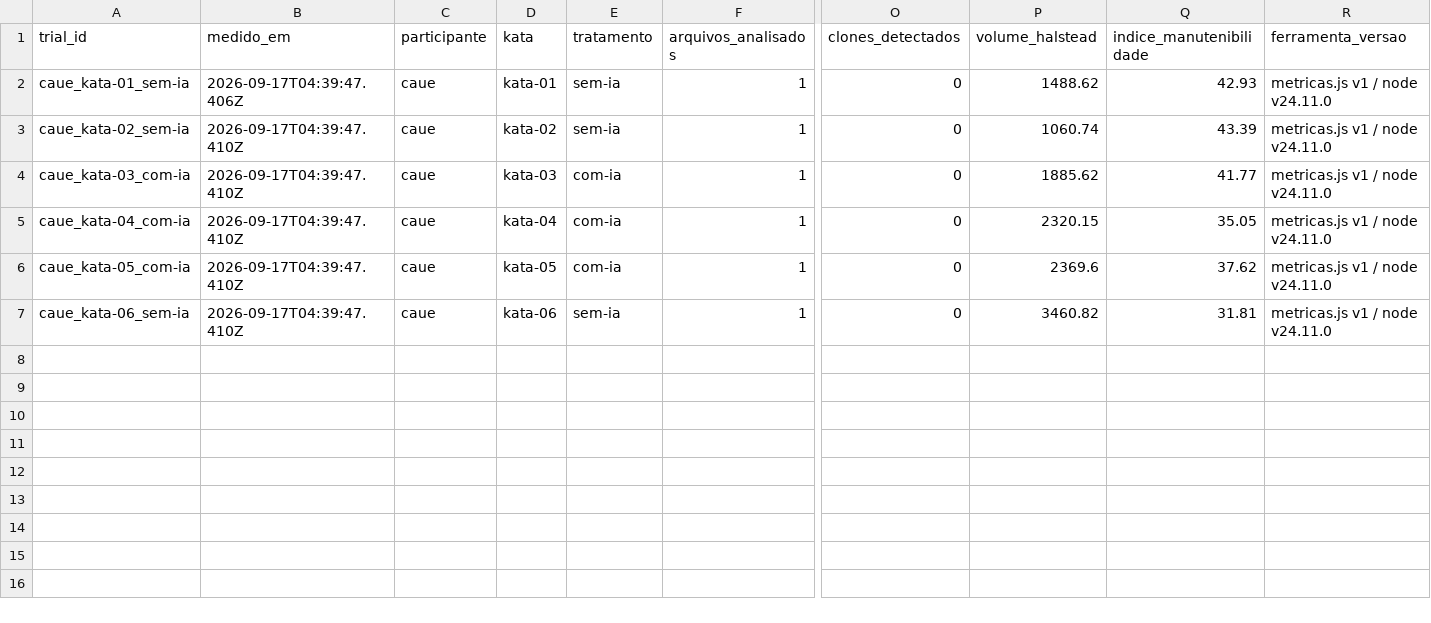
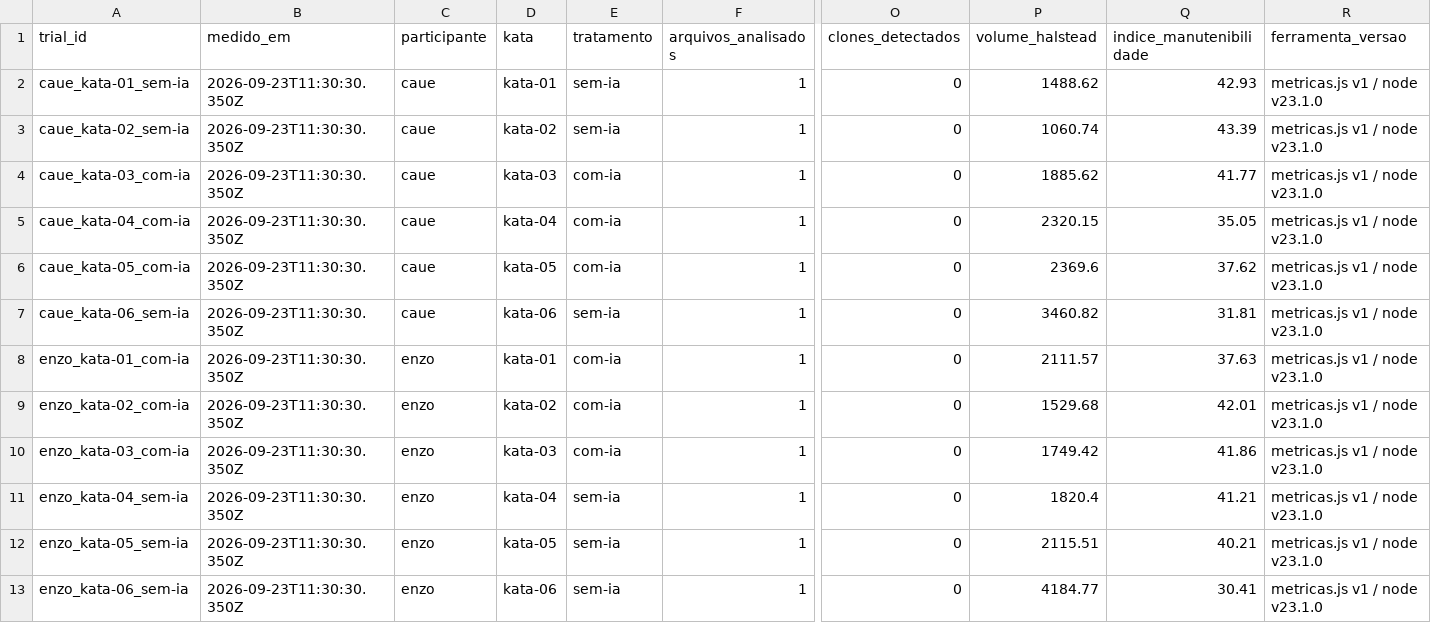
Before and after one commit to Enzocasaes/Laboratorio-medicao-experimentacao-de-software, a CSV file: Lab2/Sprint01/data/metricas.csv, drawn as a sheet; only a part is shown, gaps mark what is left out; rows hold the shown columns only; the diff names each change by its address in the sheet, - before the commit and + after, or states it on an @@ line.

```diff
--- a/Lab2/Sprint01/data/metricas.csv
+++ b/Lab2/Sprint01/data/metricas.csv
-B2 (medido_em): 2026-09-17T04:39:47.406Z
+B2 (medido_em): 2026-09-23T11:30:30.350Z
-R2:R7 (ferramenta_versao): metricas.js v1 / node v24.11.0
+R2:R7 (ferramenta_versao): metricas.js v1 / node v23.1.0
-B3:B7 (medido_em): 2026-09-17T04:39:47.410Z
+B3:B7 (medido_em): 2026-09-23T11:30:30.350Z
+row 8: enzo_kata-01_com-ia | 2026-09-23T11:30:30.350Z | enzo | kata-01 | com-ia | 1 | 0 | 2111.57 | 37.63 | metricas.js v1 / node v23.1.0
+row 9: enzo_kata-02_com-ia | 2026-09-23T11:30:30.350Z | enzo | kata-02 | com-ia | 1 | 0 | 1529.68 | 42.01 | metricas.js v1 / node v23.1.0
+row 10: enzo_kata-03_com-ia | 2026-09-23T11:30:30.350Z | enzo | kata-03 | com-ia | 1 | 0 | 1749.42 | 41.86 | metricas.js v1 / node v23.1.0
+row 11: enzo_kata-04_sem-ia | 2026-09-23T11:30:30.350Z | enzo | kata-04 | sem-ia | 1 | 0 | 1820.4 | 41.21 | metricas.js v1 / node v23.1.0
+row 12: enzo_kata-05_sem-ia | 2026-09-23T11:30:30.350Z | enzo | kata-05 | sem-ia | 1 | 0 | 2115.51 | 40.21 | metricas.js v1 / node v23.1.0
+row 13: enzo_kata-06_sem-ia | 2026-09-23T11:30:30.350Z | enzo | kata-06 | sem-ia | 1 | 0 | 4184.77 | 30.41 | metricas.js v1 / node v23.1.0
```
Also changed, not shown: Lab2/Sprint01/data/trials-com-metricas.csv, Lab2/Sprint01/data/trials.csv, 22 other files.
